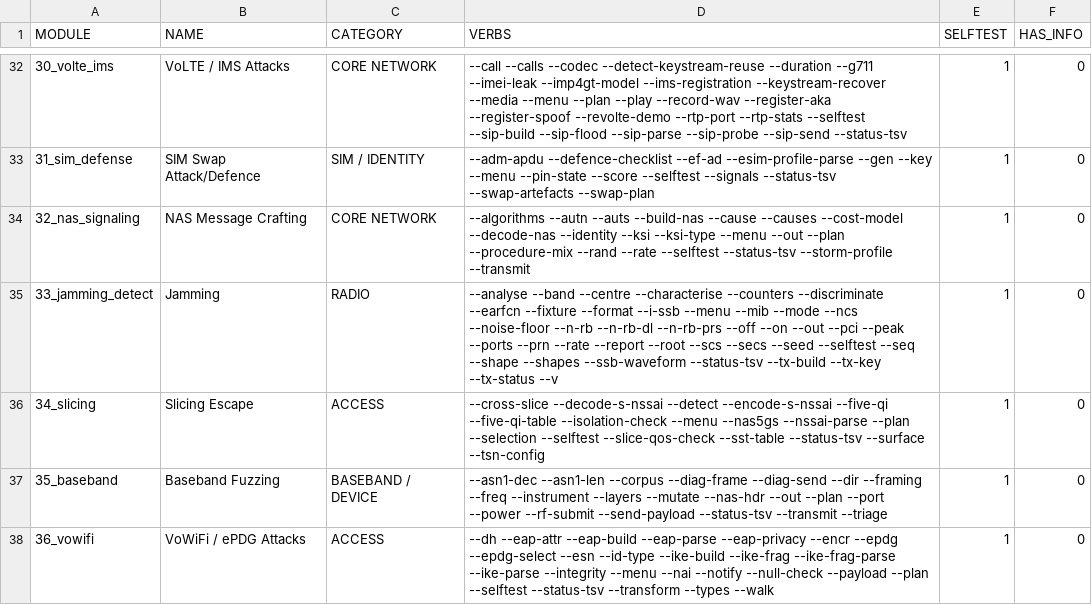
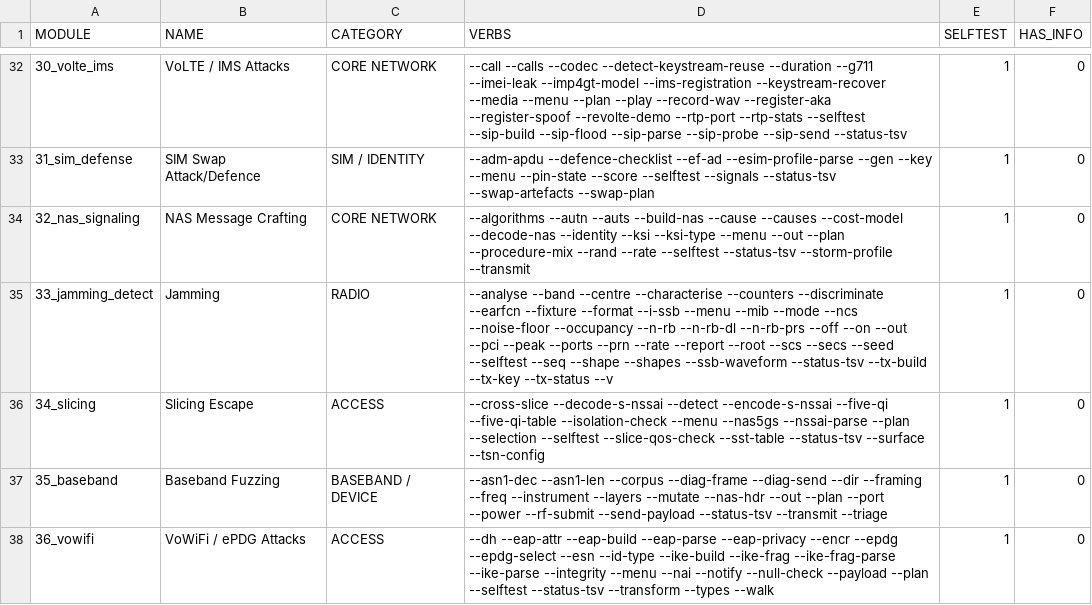
Before and after one commit to yslxotwod/IMSIsting, a TSV file: module_index.tsv, drawn as a sheet; only a part is shown, gaps mark what is left out.

Commit message:
A quiet band on average can be busy in one slice (1.0.89)
33_jamming_detect gains --occupancy: a recording is a slice of band with a
known width, so it is cut into frequency bins and each bin is watched over
averaged time windows. The answer is which stretches were in use, for what
fraction of the capture, where the edges are, and the noise floor and
threshold the test rested on. One raw periodogram has about 5.5 dB of variance
per bin, which is the size of the threshold itself, so the averaging is the
measurement and the number of periodograms per window is printed with it.

The verb lives where the IQ readers and the fixtures already are, and the SDR
manager's bench points at it: the recording is that module's, reading it is
this one's. Also fixes a lost exit status in the module's python bridge --
sys.exit(main() or 0) -- which had been swallowing argument-validation codes.

```diff
--- a/module_index.tsv
+++ b/module_index.tsv
@@ -34,3 +34,3 @@ MODULE	NAME	CATEGORY	VERBS	SELFTEST	HAS_INFO
 32_nas_signaling	NAS Message Crafting	CORE NETWORK	--algorithms --autn --auts --build-nas --cause --causes --cost-model --decode-nas --identity --ksi --ksi-type --menu --out --plan --procedure-mix --rand --rate --selftest --status-tsv --storm-profile --transmit 	1	0
-33_jamming_detect	Jamming	RADIO	--analyse --band --centre --characterise --counters --discriminate --earfcn --fixture --format --i-ssb --menu --mib --mode --ncs --noise-floor --n-rb --n-rb-dl --n-rb-prs --off --on --out --pci --peak --ports --prn --rate --report --root --scs --secs --seed --selftest --seq --shape --shapes --ssb-waveform --status-tsv --tx-build --tx-key --tx-status --v 	1	0
+33_jamming_detect	Jamming	RADIO	--analyse --band --centre --characterise --counters --discriminate --earfcn --fixture --format --i-ssb --menu --mib --mode --ncs --noise-floor --occupancy --n-rb --n-rb-dl --n-rb-prs --off --on --out --pci --peak --ports --prn --rate --report --root --scs --secs --seed --selftest --seq --shape --shapes --ssb-waveform --status-tsv --tx-build --tx-key --tx-status --v 	1	0
 34_slicing	Slicing Escape	ACCESS	--cross-slice --decode-s-nssai --detect --encode-s-nssai --five-qi --five-qi-table --isolation-check --menu --nas5gs --nssai-parse --plan --selection --selftest --slice-qos-check --sst-table --status-tsv --surface --tsn-config 	1	0
```
Also changed, not shown: 6 other files.
